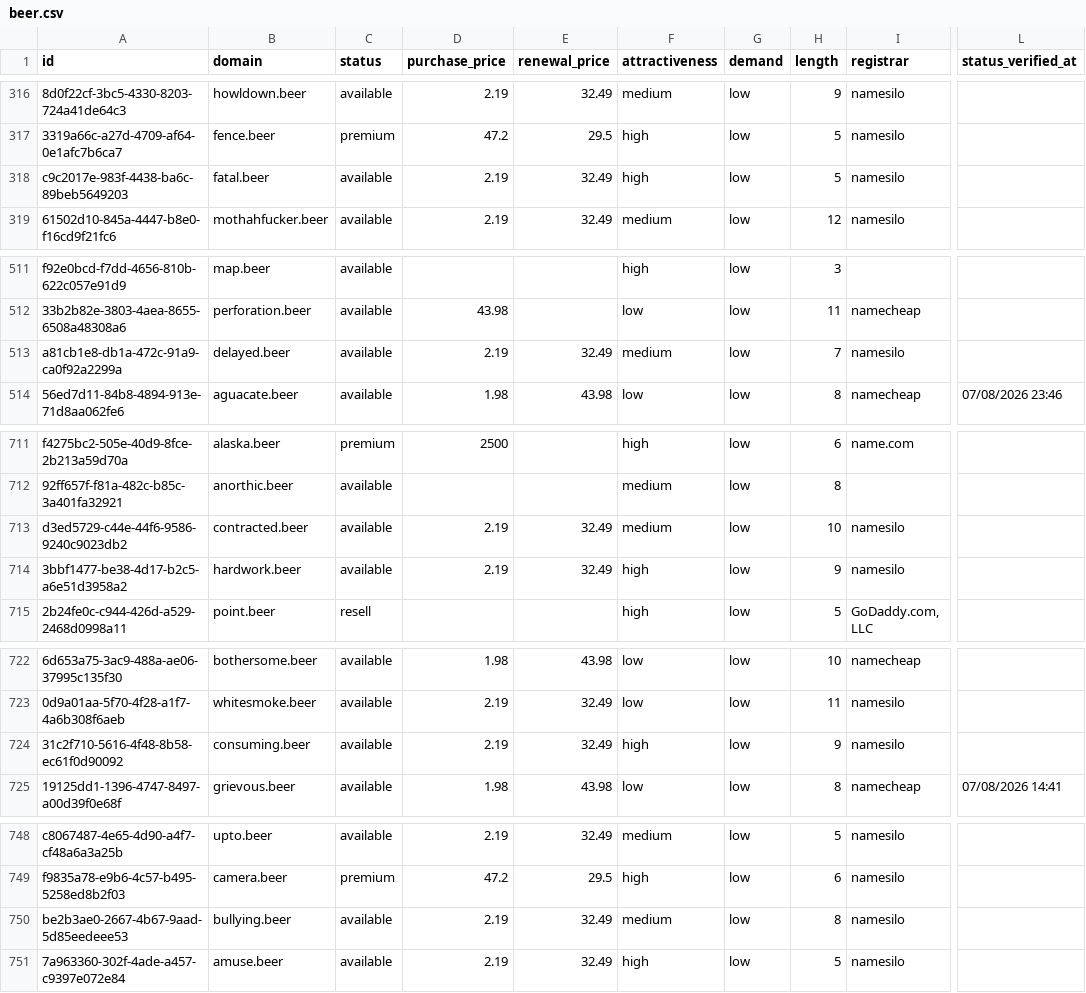
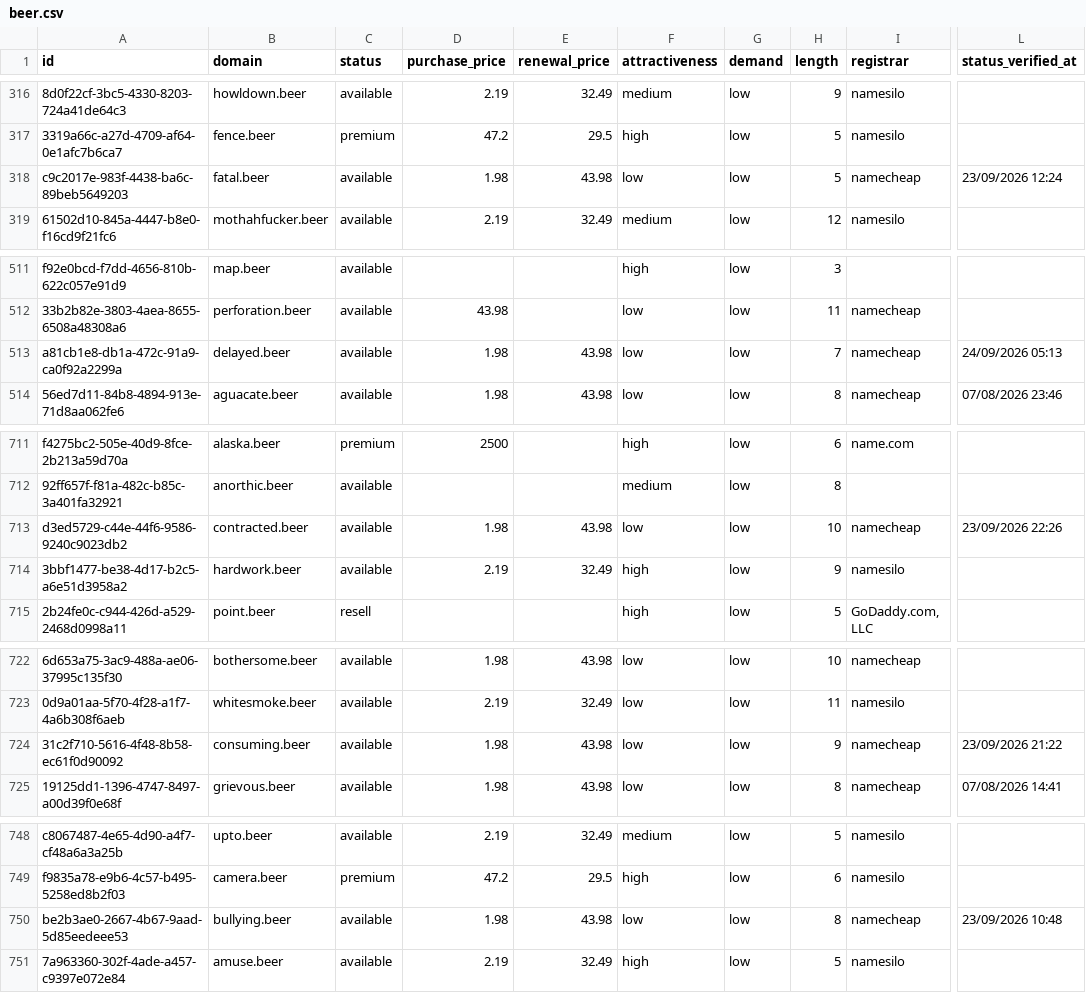
Before and after one commit to UniqueDomains/beer-oneword-domains, a CSV file: beer.csv, drawn as a sheet; only a part is shown, gaps mark what is left out; the diff covers the shown part only; the diff names each change by its address in the sheet, - before the commit and + after, or states it on an @@ line.

```diff
--- a/beer.csv
+++ b/beer.csv
-D318 (purchase_price): 2.19
+D318 (purchase_price): 1.98
-E318 (renewal_price): 32.49
+E318 (renewal_price): 43.98
-F318 (attractiveness): high
+F318 (attractiveness): low
-I318 (registrar): namesilo
+I318 (registrar): namecheap
-L318 (status_verified_at): (empty)
+L318 (status_verified_at): 23/09/2026 12:24
-D513 (purchase_price): 2.19
+D513 (purchase_price): 1.98
-E513 (renewal_price): 32.49
+E513 (renewal_price): 43.98
-F513 (attractiveness): medium
+F513 (attractiveness): low
-I513 (registrar): namesilo
+I513 (registrar): namecheap
-L513 (status_verified_at): (empty)
+L513 (status_verified_at): 24/09/2026 05:13
-D713 (purchase_price): 2.19
+D713 (purchase_price): 1.98
-E713 (renewal_price): 32.49
+E713 (renewal_price): 43.98
-F713 (attractiveness): medium
+F713 (attractiveness): low
-I713 (registrar): namesilo
+I713 (registrar): namecheap
-L713 (status_verified_at): (empty)
+L713 (status_verified_at): 23/09/2026 22:26
-D724 (purchase_price): 2.19
+D724 (purchase_price): 1.98
-E724 (renewal_price): 32.49
+E724 (renewal_price): 43.98
-F724 (attractiveness): high
+F724 (attractiveness): low
-I724 (registrar): namesilo
+I724 (registrar): namecheap
-L724 (status_verified_at): (empty)
+L724 (status_verified_at): 23/09/2026 21:22
-D750 (purchase_price): 2.19
+D750 (purchase_price): 1.98
-E750 (renewal_price): 32.49
+E750 (renewal_price): 43.98
-F750 (attractiveness): medium
+F750 (attractiveness): low
-I750 (registrar): namesilo
+I750 (registrar): namecheap
-L750 (status_verified_at): (empty)
+L750 (status_verified_at): 23/09/2026 10:48
```
Also changed, not shown: 2 added rows, 2 removed rows and 83 edited cells elsewhere in this file, 4 other files.
